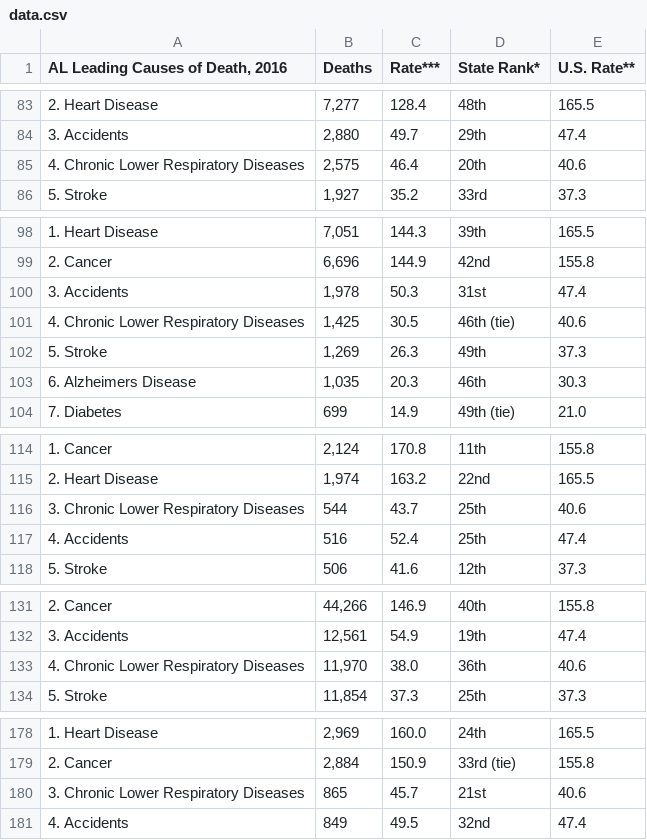
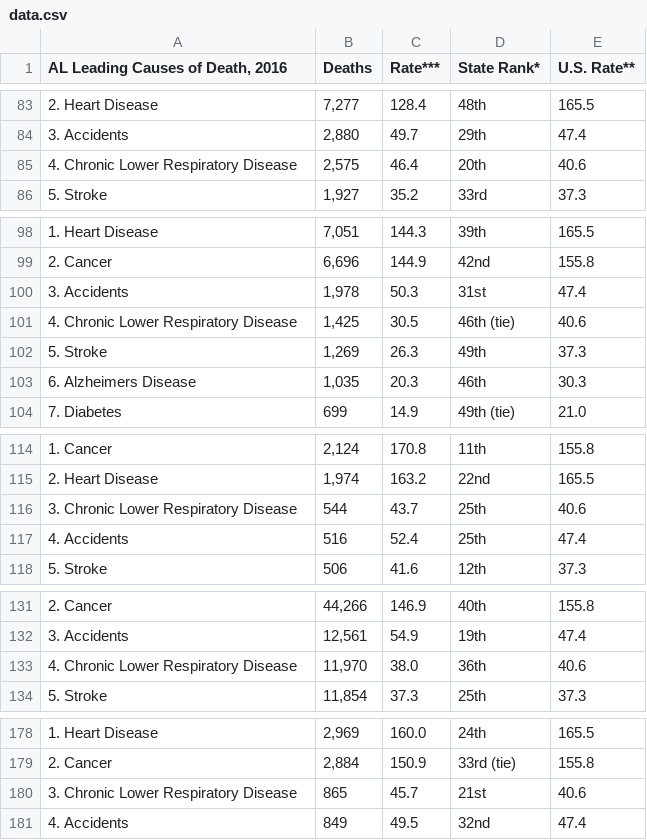
Before and after one commit to az333/data-visualization, a CSV file: data/data.csv, drawn as a sheet; only a part is shown, gaps mark what is left out; the diff covers the shown part only; the diff names each change by its address in the sheet, - before the commit and + after, or states it on an @@ line.

```diff
--- a/data/data.csv
+++ b/data/data.csv
-A85 (AL Leading Causes of Death, 2016): 4. Chronic Lower Respiratory Diseases
+A85 (AL Leading Causes of Death, 2016): 4. Chronic Lower Respiratory Disease
-A101 (AL Leading Causes of Death, 2016): 4. Chronic Lower Respiratory Diseases
+A101 (AL Leading Causes of Death, 2016): 4. Chronic Lower Respiratory Disease
-A116 (AL Leading Causes of Death, 2016): 3. Chronic Lower Respiratory Diseases
+A116 (AL Leading Causes of Death, 2016): 3. Chronic Lower Respiratory Disease
-A133 (AL Leading Causes of Death, 2016): 4. Chronic Lower Respiratory Diseases
+A133 (AL Leading Causes of Death, 2016): 4. Chronic Lower Respiratory Disease
-A180 (AL Leading Causes of Death, 2016): 3. Chronic Lower Respiratory Diseases
+A180 (AL Leading Causes of Death, 2016): 3. Chronic Lower Respiratory Disease
```
Also changed, not shown: 13 edited cells elsewhere in this file, 5 other files.
